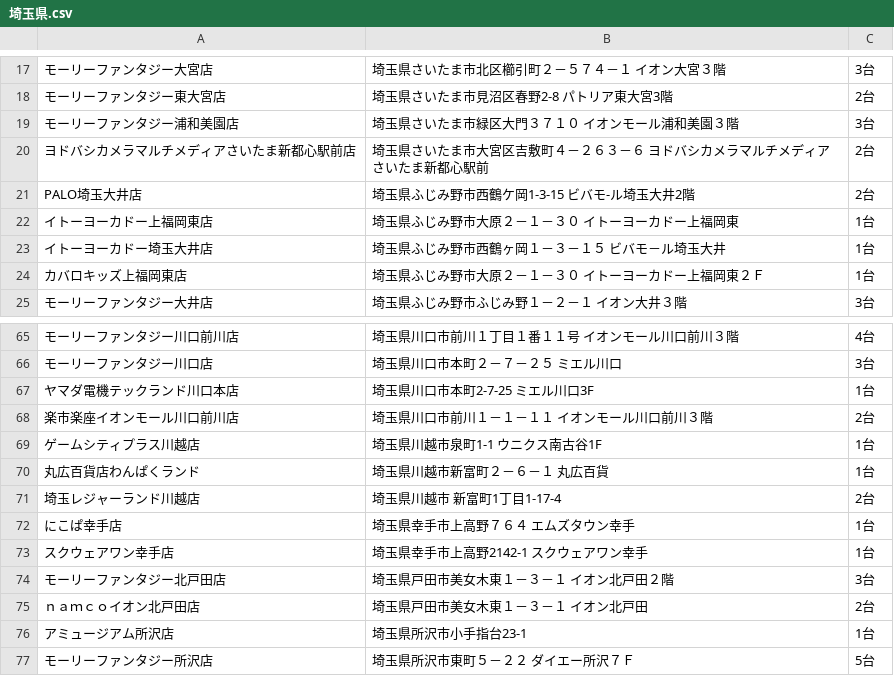
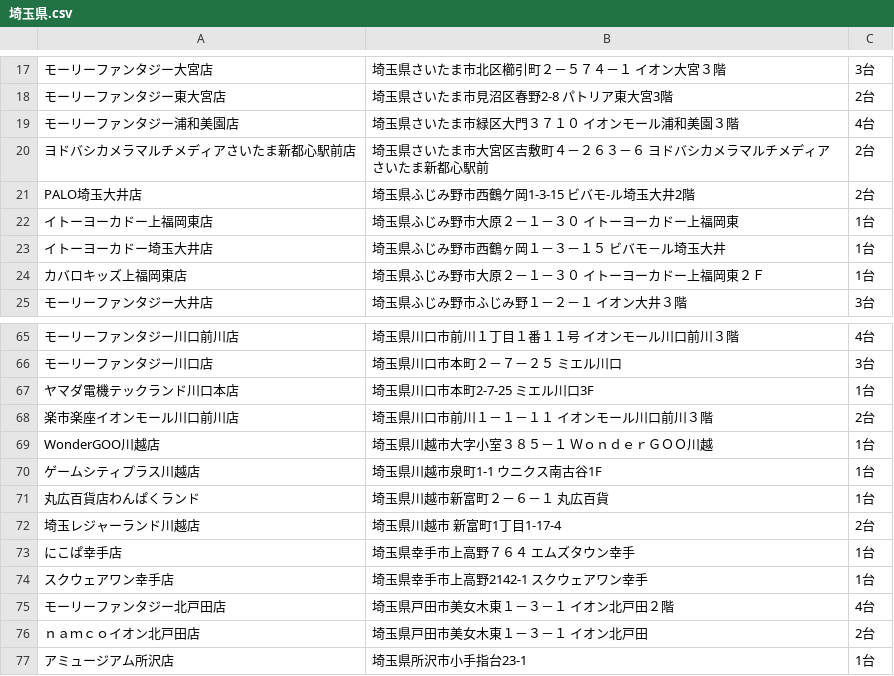
Before and after one commit to eagletmt/idolmap-data, a CSV file: aikatsu/埼玉県.csv, drawn as a sheet; only a part is shown, gaps mark what is left out; the shorter side is filled out with more unchanged rows; addresses are those after the commit; the diff names each change by its address in the sheet, - before the commit and + after, or states it on an @@ line.

```diff
--- a/aikatsu/埼玉県.csv
+++ b/aikatsu/埼玉県.csv
-C19: 3台
+C19: 4台
+row 69: WonderGOO川越店 | 埼玉県川越市大字小室３８５－１ ＷｏｎｄｅｒＧＯＯ川越 | 1台
-C75: 3台
+C75: 4台
```
Also changed, not shown: aikatsu/千葉県.csv, aikatsu/大阪府.csv, 1 other file.
